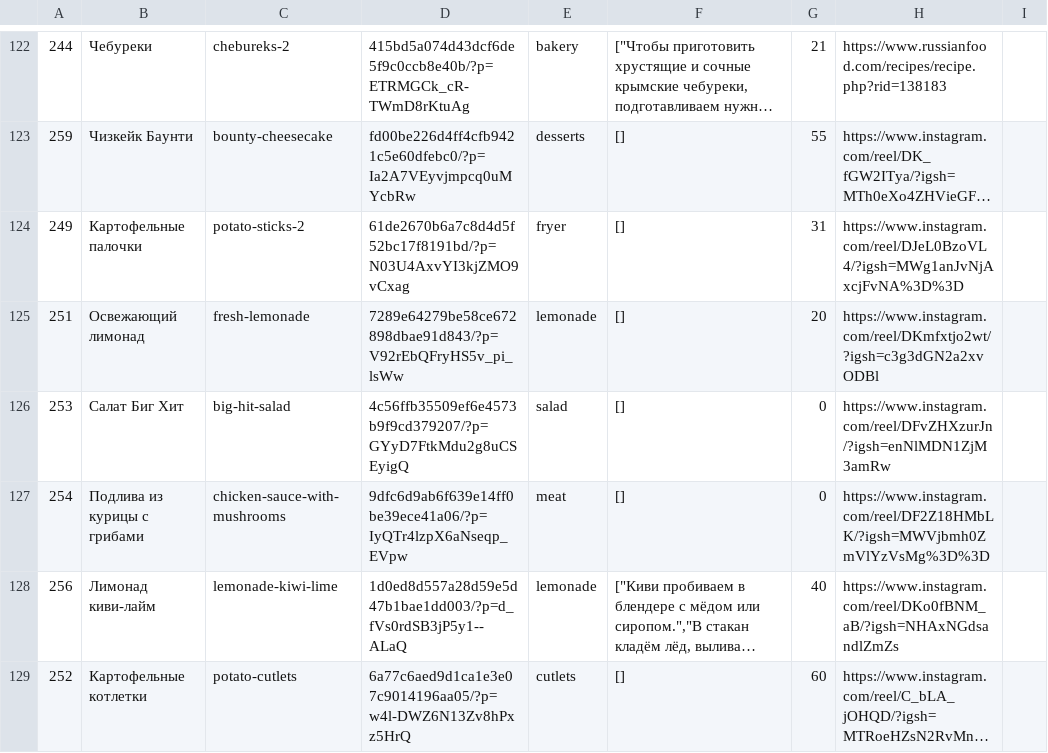
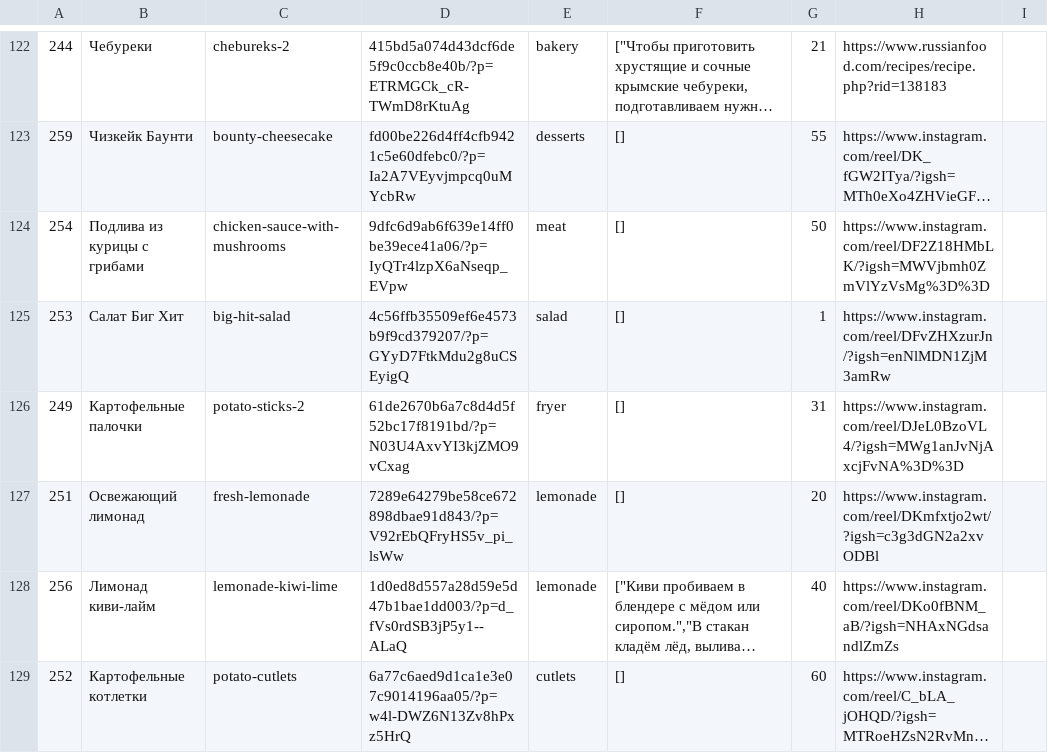
Before and after one commit to prokaeveg/lera_cooking, a CSV file: backup/receipts.csv, drawn as a sheet; only a part is shown, gaps mark what is left out; long unchanged cells end in …; removed rows and columns are numbered as before the commit, all else as after; the diff names each change by its address in the sheet, - before the commit and + after, or states it on an @@ line.

Commit message:
фикс сортировки

```diff
--- a/backup/receipts.csv
+++ b/backup/receipts.csv
+row 124: 254 | Подлива из курицы с грибами | chicken-sauce-with-mushrooms | 9dfc6d9ab6f639e14ff0be39ece41a06/?p=IyQTr4lzpX6aNseqp_EVpw | meat | [] | 50 | https://www.instagram.com/reel/DF2Z18HMbLK/?igsh=MWVjbmh0ZmVlYzVsMg%3D%3D
+row 125: 253 | Салат Биг Хит | big-hit-salad | 4c56ffb35509ef6e4573b9f9cd379207/?p=GYyD7FtkMdu2g8uCSEyigQ | salad | [] | 1 | https://www.instagram.com/reel/DFvZHXzurJn/?igsh=enNlMDN1ZjM3amRw
-row 126: 253 | Салат Биг Хит | big-hit-salad | 4c56ffb35509ef6e4573b9f9cd379207/?p=GYyD7FtkMdu2g8uCSEyigQ | salad | [] | 0 | https://www.instagram.com/reel/DFvZHXzurJn/?igsh=enNlMDN1ZjM3amRw
-row 127: 254 | Подлива из курицы с грибами | chicken-sauce-with-mushrooms | 9dfc6d9ab6f639e14ff0be39ece41a06/?p=IyQTr4lzpX6aNseqp_EVpw | meat | [] | 0 | https://www.instagram.com/reel/DF2Z18HMbLK/?igsh=MWVjbmh0ZmVlYzVsMg%3D%3D
```
